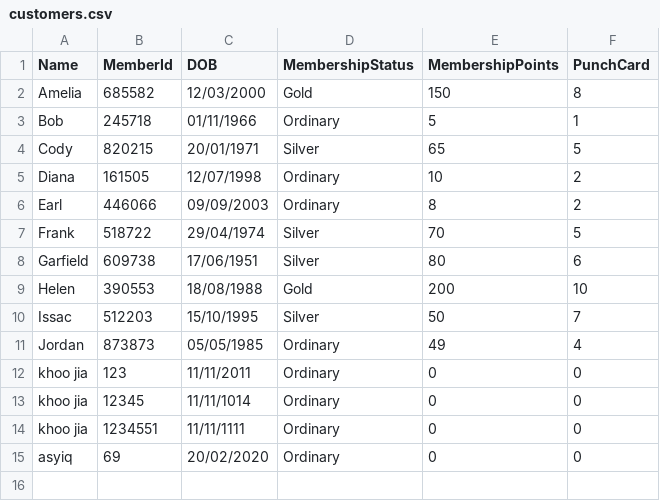
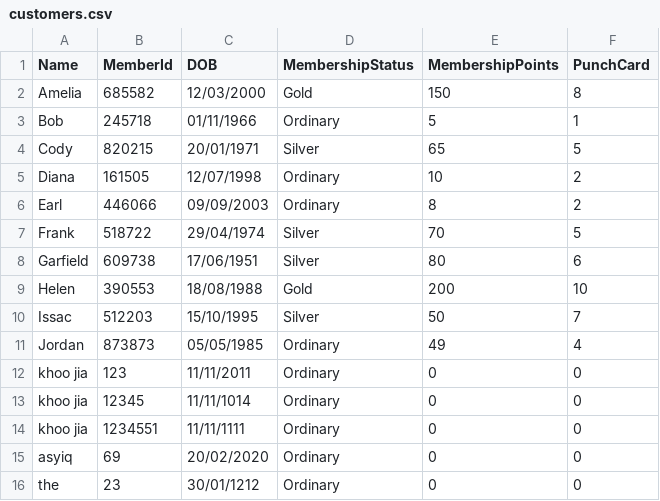
Before and after one commit to AsyiqNuruddin/PRG2_Assignment, a CSV file: bin/Debug/net6.0/customers.csv, drawn as a sheet.

```diff
--- a/bin/Debug/net6.0/customers.csv
+++ b/bin/Debug/net6.0/customers.csv
@@ -15 +15,2 @@ khoo jia ,1234551,11/11/1111,Ordinary,0,0
 asyiq,69,20/02/2020,Ordinary,0,0
+the,23,30/01/1212,Ordinary,0,0
```
Also changed, not shown: 3 other files.
